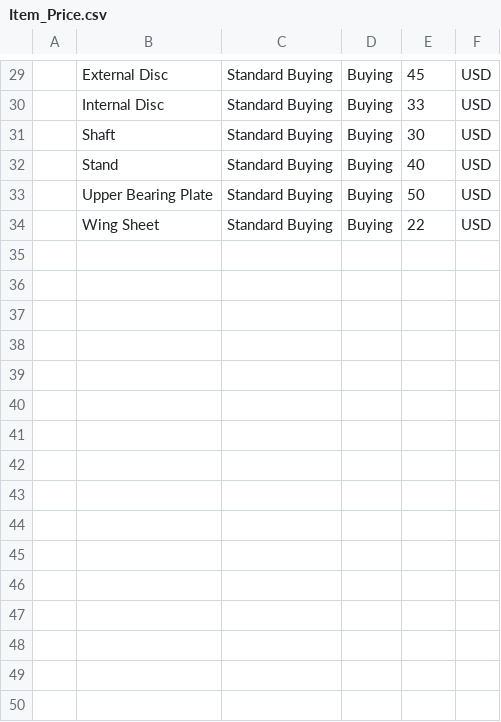
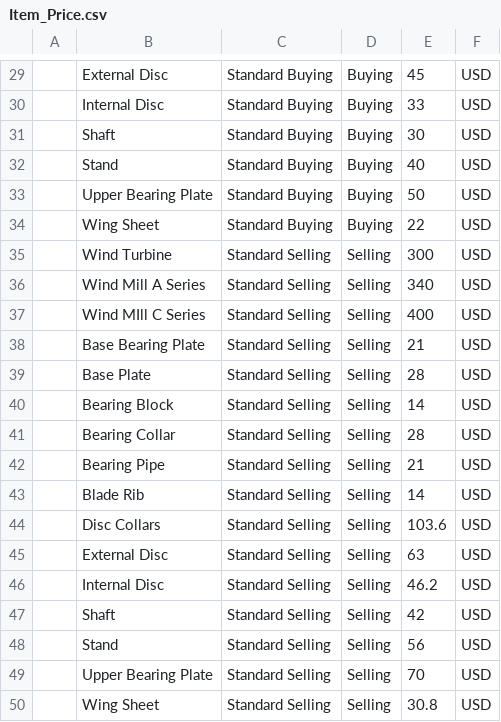
Before and after one commit to techyst-net/nexyst, a CSV file: utilities/demo_docs/Item_Price.csv, drawn as a sheet; only a part is shown, gaps mark what is left out; the diff names each change by its address in the sheet, - before the commit and + after, or states it on an @@ line.

Commit message:
[demo] [minor] simulate quotation

```diff
--- a/utilities/demo_docs/Item_Price.csv
+++ b/utilities/demo_docs/Item_Price.csv
+row 35:  | Wind Turbine | Standard Selling | Selling | 300 | USD
+row 36:  | Wind Mill A Series | Standard Selling | Selling | 340 | USD
+row 37:  | Wind MIll C Series | Standard Selling | Selling | 400 | USD
+row 38:  | Base Bearing Plate | Standard Selling | Selling | 21 | USD
+row 39:  | Base Plate | Standard Selling | Selling | 28 | USD
+row 40:  | Bearing Block | Standard Selling | Selling | 14 | USD
+row 41:  | Bearing Collar | Standard Selling | Selling | 28 | USD
+row 42:  | Bearing Pipe | Standard Selling | Selling | 21 | USD
+row 43:  | Blade Rib | Standard Selling | Selling | 14 | USD
+row 44:  | Disc Collars | Standard Selling | Selling | 103.6 | USD
+row 45:  | External Disc | Standard Selling | Selling | 63 | USD
+row 46:  | Internal Disc | Standard Selling | Selling | 46.2 | USD
+row 47:  | Shaft | Standard Selling | Selling | 42 | USD
+row 48:  | Stand | Standard Selling | Selling | 56 | USD
+row 49:  | Upper Bearing Plate | Standard Selling | Selling | 70 | USD
+row 50:  | Wing Sheet | Standard Selling | Selling | 30.8 | USD
```
Also changed, not shown: 5 other files.
